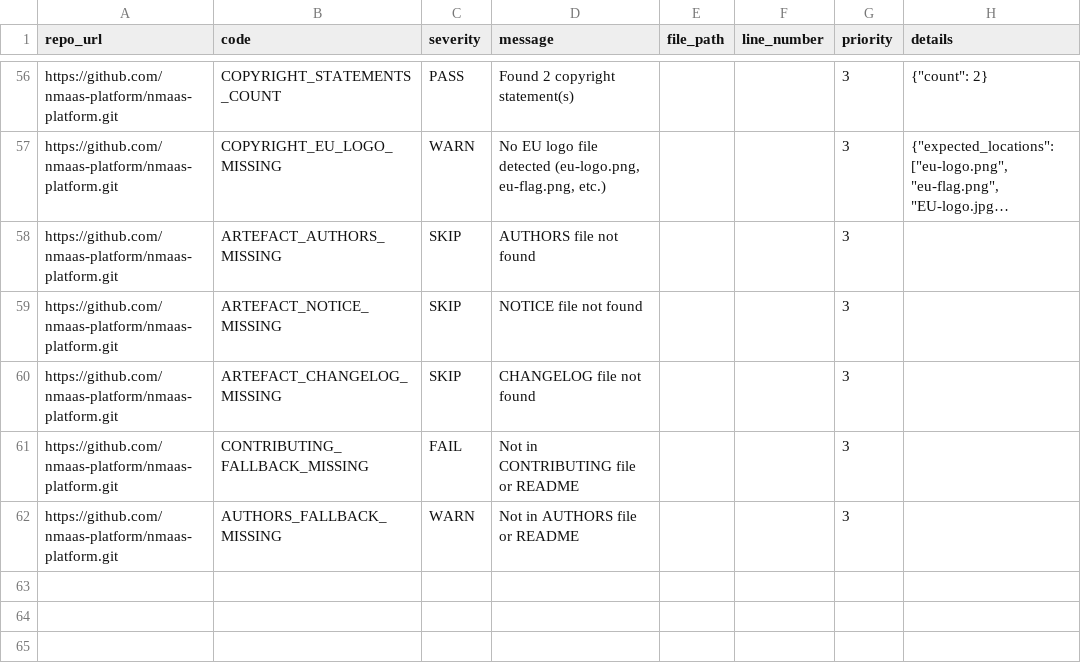
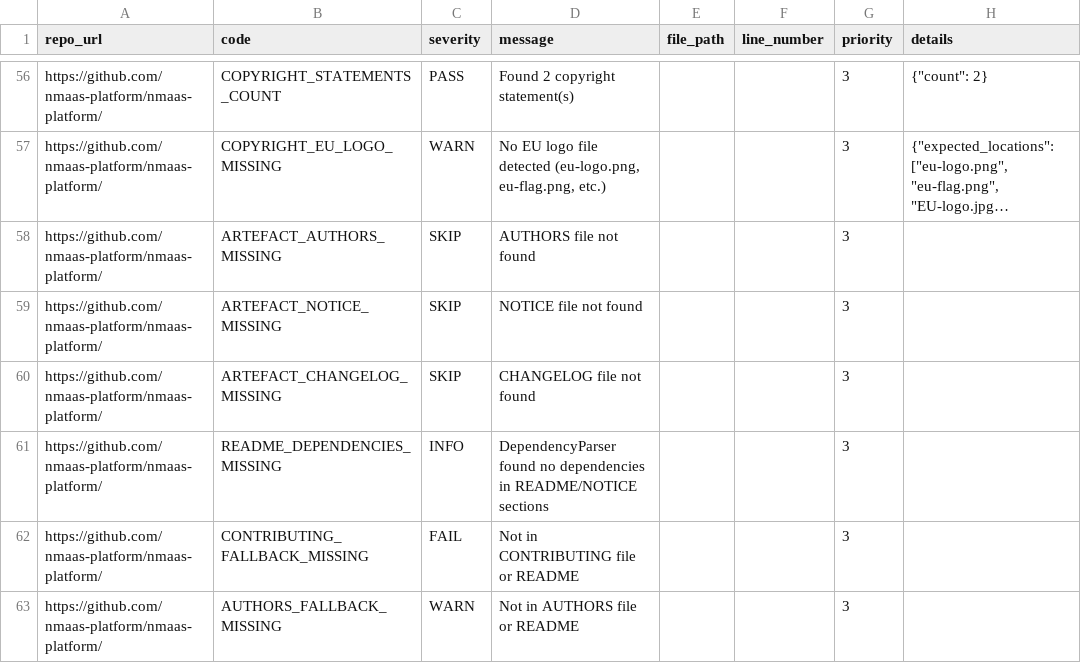
Before and after one commit to martin-ristoski-finki/GEANT-Software-Artefacts-Check, a CSV file: artefact_check.csv, drawn as a sheet; only a part is shown, gaps mark what is left out; long unchanged cells end in …; addresses are those after the commit; the diff covers the shown part only; the diff names each change by its address in the sheet, - before the commit and + after, or states it on an @@ line.

Commit message:
Integrated DependencyParser.py

```diff
--- a/artefact_check.csv
+++ b/artefact_check.csv
-A56:A60 (repo_url): https://github.com/nmaas-platform/nmaas-platform.git
+A56:A60 (repo_url): https://github.com/nmaas-platform/nmaas-platform/
+row 61: https://github.com/nmaas-platform/nmaas-platform/ | README_DEPENDENCIES_MISSING | INFO | DependencyParser found no dependencies in README/NOTICE sections |  |  | 3
-A62:A63 (repo_url): https://github.com/nmaas-platform/nmaas-platform.git
+A62:A63 (repo_url): https://github.com/nmaas-platform/nmaas-platform/
```
Also changed, not shown: 59 edited cells elsewhere in this file, 3 other files.
